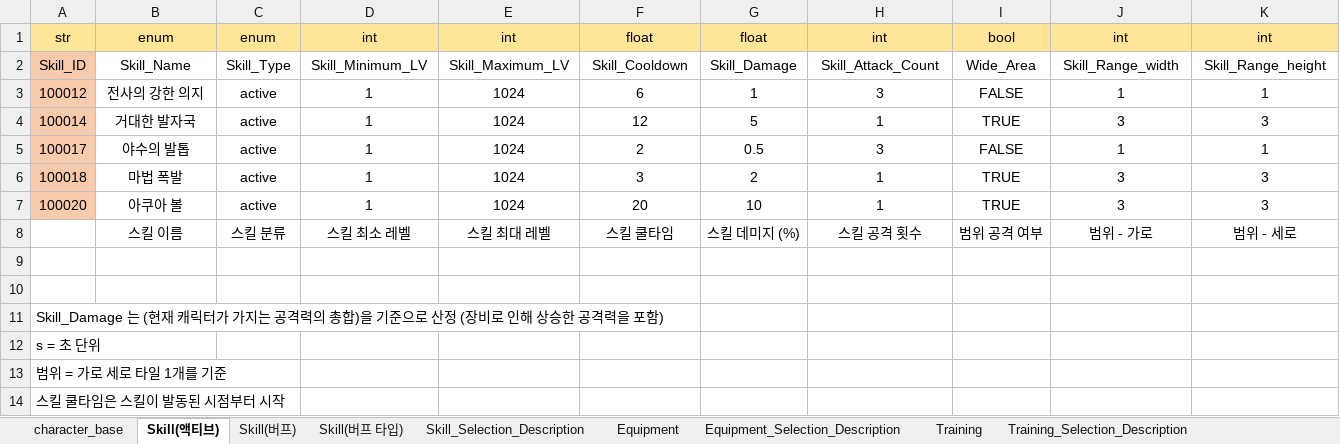
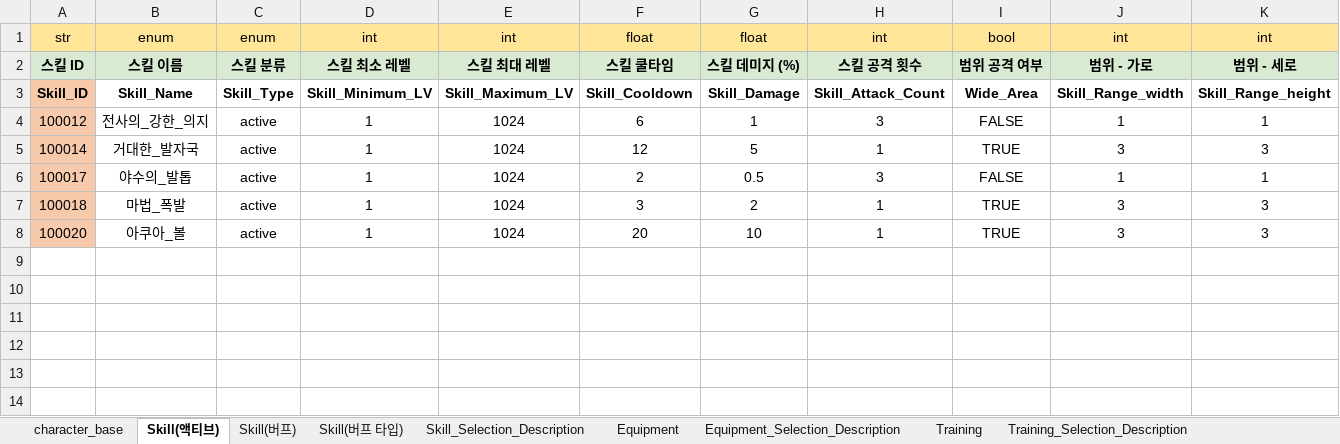
Before and after one commit to Corporate-Agreement-Project-In-Kyung-Il/Corporate-Agreement, an Excel workbook: Assets/05.DataTable/성장 데이터 종합.xlsx, sheet Skill(액티브), drawn as a sheet; only a part is shown; values as stored, in another font and other column widths than the file's, no borders; removed rows and columns are numbered as before the commit, all else as after; rows hold the shown columns only; the diff covers the shown part only; the diff names each change by its address in the sheet, - before the commit and + after, or states it on an @@ line.

```diff
--- a/Assets/05.DataTable/성장 데이터 종합.xlsx (sheet Skill(액티브))
+++ b/Assets/05.DataTable/성장 데이터 종합.xlsx (sheet Skill(액티브))
+row 2: 스킬 ID | 스킬 이름 | 스킬 분류 | 스킬 최소 레벨 | 스킬 최대 레벨 | 스킬 쿨타임 | 스킬 데미지 (%) | 스킬 공격 횟수 | 범위 공격 여부 | 범위 - 가로 | 범위 - 세로
-A3:K3 bold: off
+A3:K3 bold: on
-B4: 전사의 강한 의지
+B4: 전사의_강한_의지
-B5: 거대한 발자국
+B5: 거대한_발자국
-B6: 야수의 발톱
+B6: 야수의_발톱
-B7: 마법 폭발
+B7: 마법_폭발
-B8: 아쿠아 볼
+B8: 아쿠아_볼
-row 8:  | 스킬 이름 | 스킬 분류 | 스킬 최소 레벨 | 스킬 최대 레벨 | 스킬 쿨타임 | 스킬 데미지 (%) | 스킬 공격 횟수 | 범위 공격 여부 | 범위 - 가로 | 범위 - 세로
-row 9: (empty)
-row 10: (empty)
-row 11: Skill_Damage 는 (현재 캐릭터가 가지는 공격력의 총합)을 기준으로 산정 (장비로 인해 상승한 공격력을 포함)
-row 12: s = 초 단위
-row 13: 범위 = 가로 세로 타일 1개를 기준
-row 14: 스킬 쿨타임은 스킬이 발동된 시점부터 시작
```
Also changed, not shown: cell formats elsewhere in this sheet, sheet Skill(버프), sheet Training, sheet Equipment, sheet character_base, sheet Skill_Selection_Description, sheet Skill(버프 타입), 2 more sheets, formulas that keep their value, charts or pictures, 27 other files.
